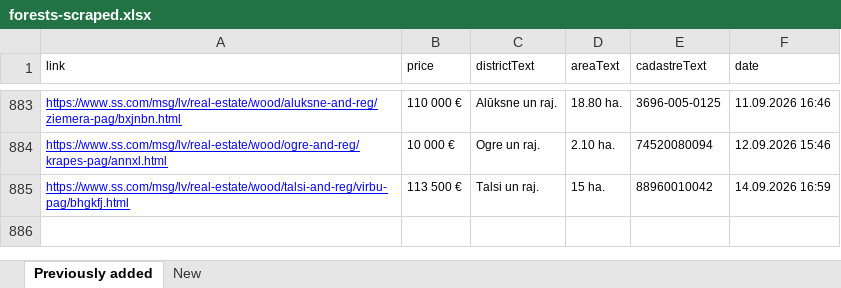
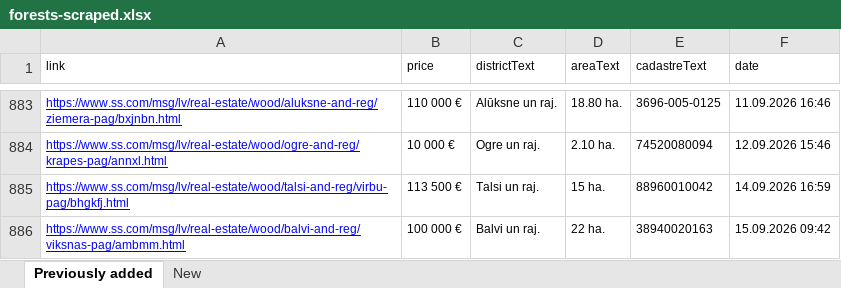
Before and after one commit to Martins-K/forest_land_scraper, an Excel workbook: forests-scraped.xlsx, sheet Previously added, drawn as a sheet; only a part is shown, gaps mark what is left out; values as stored, in another font and other column widths than the file's, no borders; the diff names each change by its address in the sheet, - before the commit and + after, or states it on an @@ line.

```diff
--- a/forests-scraped.xlsx (sheet Previously added)
+++ b/forests-scraped.xlsx (sheet Previously added)
+row 886: https://www.ss.com/msg/lv/real-estate/wood/balvi-and-reg/viksnas-pag/ambmm.html | 100 000 € | Balvi un raj. | 22 ha. | 38940020163 | 15.09.2026 09:42
```
Also changed, not shown: sheet New.
